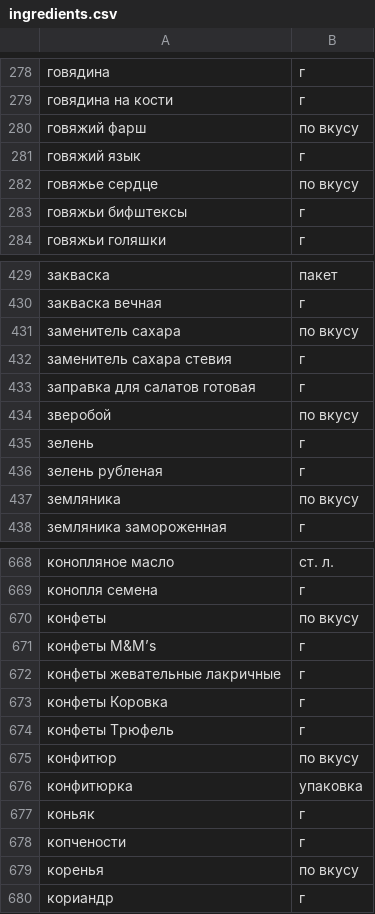
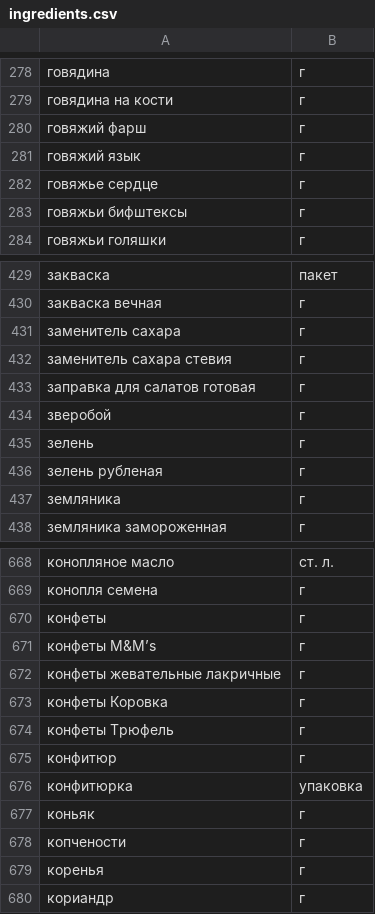
Before and after one commit to evgengurgen/foodgram-project-react, a CSV file: backend/ingredients.csv, drawn as a sheet; only a part is shown, gaps mark what is left out; the diff covers the shown part only.

```diff
--- a/backend/ingredients.csv
+++ b/backend/ingredients.csv
@@ -279,5 +279,5 @@
 говядина на кости,г
-говяжий фарш,по вкусу
+говяжий фарш,г
 говяжий язык,г
-говяжье сердце,по вкусу
+говяжье сердце,г
 говяжьи бифштексы,г
@@ -430,9 +430,9 @@
 закваска вечная,г
-заменитель сахара,по вкусу
+заменитель сахара,г
 заменитель сахара стевия,г
 заправка для салатов готовая,г
-зверобой,по вкусу
+зверобой,г
 зелень,г
 зелень рубленая,г
-земляника,по вкусу
+земляника,г
 земляника замороженная,г
@@ -669,3 +669,3 @@
 конопля семена,г
-конфеты,по вкусу
+конфеты,г
 конфеты M&M’s,г
@@ -674,3 +674,3 @@
 конфеты Трюфель,г
-конфитюр,по вкусу
+конфитюр,г
 конфитюрка,упаковка
@@ -678,3 +678,3 @@
 копчености,г
-коренья,по вкусу
+коренья,г
 кориандр,г
```
Also changed, not shown: 1 removed row and 96 edited cells elsewhere in this file, 29 other files.
